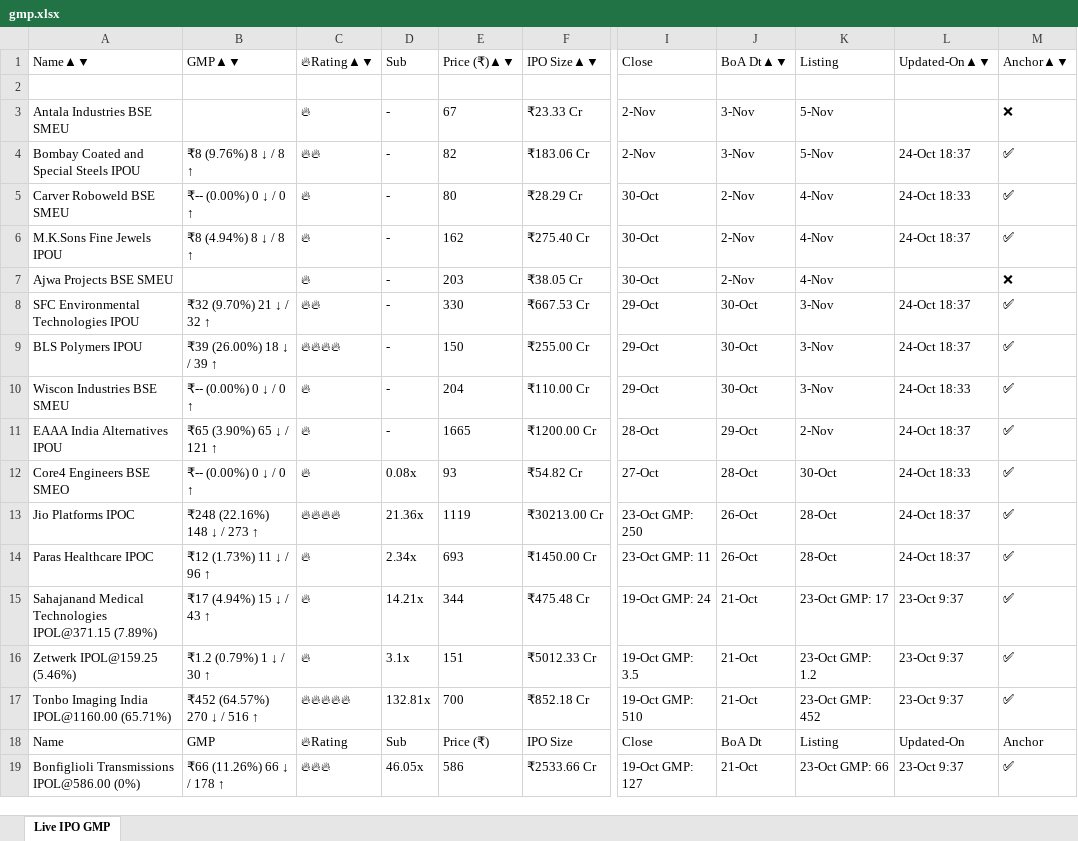
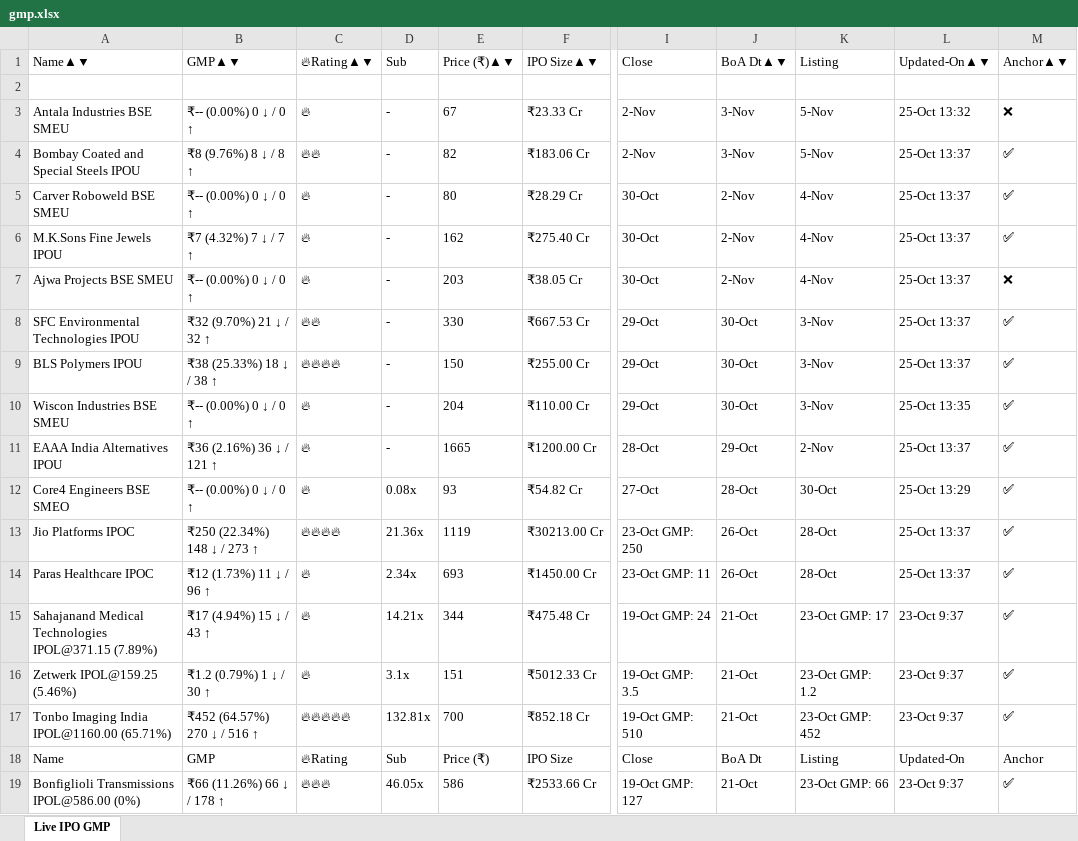
Before and after one commit to ayushpdkushwaha1/ipo-gmp-bot, an Excel workbook: files/gmp.xlsx, sheet Live IPO GMP, drawn as a sheet; only a part is shown, gaps mark what is left out; values as stored, in another font and other column widths than the file's, no borders; the diff names each change by its address in the sheet, - before the commit and + after, or states it on an @@ line.

```diff
--- a/files/gmp.xlsx (sheet Live IPO GMP)
+++ b/files/gmp.xlsx (sheet Live IPO GMP)
-B3: (empty)
+B3: ₹-- (0.00%) 0 ↓ / 0 ↑
-L3: (empty)
+L3: 25-Oct 13:32
-L4: 24-Oct 18:37
+L4: 25-Oct 13:37
-L5: 24-Oct 18:33
+L5: 25-Oct 13:37
-B6: ₹8 (4.94%) 8 ↓ / 8 ↑
+B6: ₹7 (4.32%) 7 ↓ / 7 ↑
-L6: 24-Oct 18:37
+L6: 25-Oct 13:37
-B7: (empty)
+B7: ₹-- (0.00%) 0 ↓ / 0 ↑
-L7: (empty)
+L7: 25-Oct 13:37
-L8:L9: 24-Oct 18:37
+L8:L9: 25-Oct 13:37
-B9: ₹39 (26.00%) 18 ↓ / 39 ↑
+B9: ₹38 (25.33%) 18 ↓ / 38 ↑
-L10: 24-Oct 18:33
+L10: 25-Oct 13:35
-B11: ₹65 (3.90%) 65 ↓ / 121 ↑
+B11: ₹36 (2.16%) 36 ↓ / 121 ↑
-L11: 24-Oct 18:37
+L11: 25-Oct 13:37
-L12: 24-Oct 18:33
+L12: 25-Oct 13:29
-B13: ₹248 (22.16%) 148 ↓ / 273 ↑
+B13: ₹250 (22.34%) 148 ↓ / 273 ↑
-L13:L14: 24-Oct 18:37
+L13:L14: 25-Oct 13:37
```
Also changed, not shown: files/Mainboard_IPOs.xlsx, files/SME_IPOs.xlsx, 2 other files.
